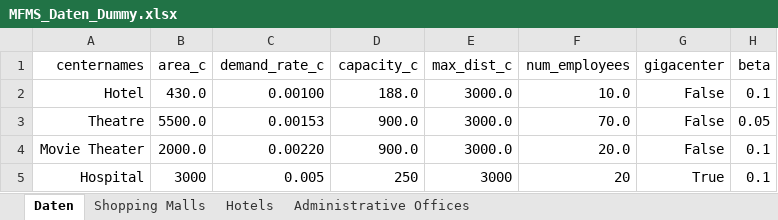
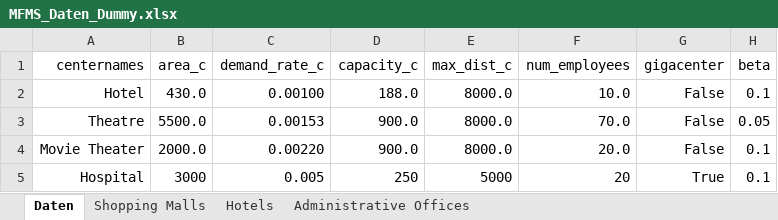
Before and after one commit to TheresaGittew/superblock, an Excel workbook: preprocessing/MFMS_Daten_Dummy.xlsx, sheet Daten, drawn as a sheet; values as stored, in another font and other column widths than the file's, no borders; the diff names each change by its address in the sheet, - before the commit and + after, or states it on an @@ line.

```diff
--- a/preprocessing/MFMS_Daten_Dummy.xlsx (sheet Daten)
+++ b/preprocessing/MFMS_Daten_Dummy.xlsx (sheet Daten)
-E2:E4 (max_dist_c): 3000.0
+E2:E4 (max_dist_c): 8000.0
-E5 (max_dist_c): 3000
+E5 (max_dist_c): 5000
```
Also changed, not shown: 2 other files.
